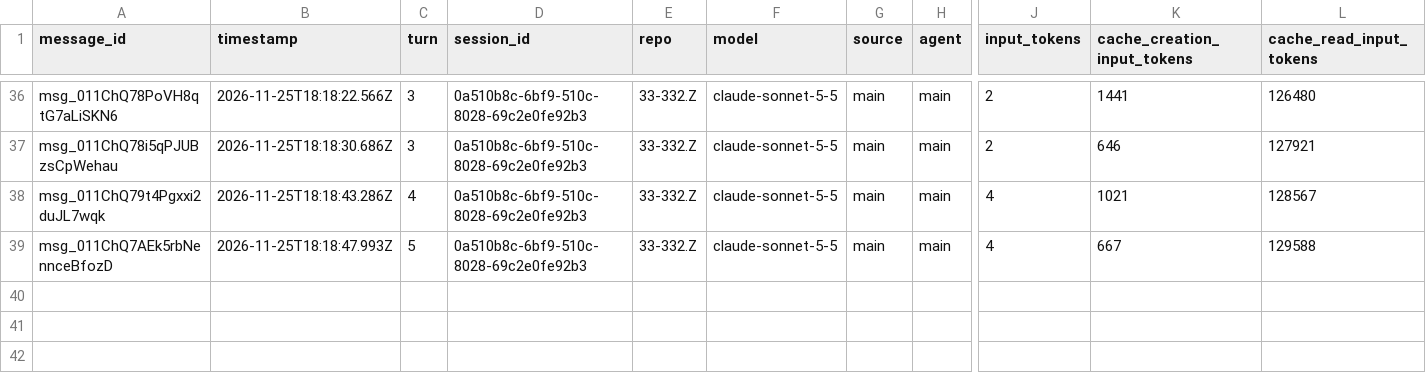
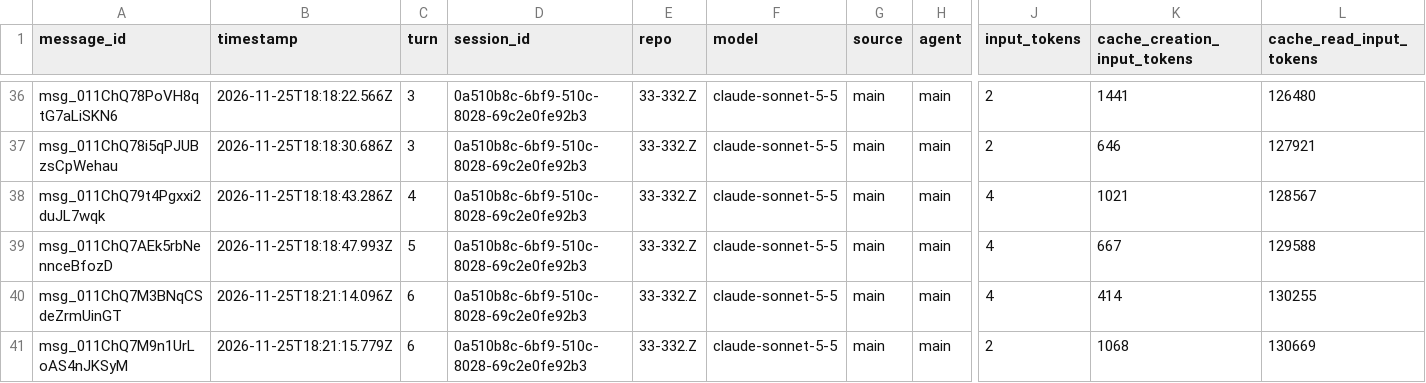
Before and after one commit to rhope-ops/33-332.Z, a CSV file: sessions/0a510b8c-6bf9-510c-8028-69c2e0fe92b3.csv, drawn as a sheet; only a part is shown, gaps mark what is left out; rows hold the shown columns only; the diff names each change by its address in the sheet, - before the commit and + after, or states it on an @@ line.

```diff
--- a/sessions/0a510b8c-6bf9-510c-8028-69c2e0fe92b3.csv
+++ b/sessions/0a510b8c-6bf9-510c-8028-69c2e0fe92b3.csv
+row 40: msg_011ChQ7M3BNqCSdeZrmUinGT | 2026-11-25T18:21:14.096Z | 6 | 0a510b8c-6bf9-510c-8028-69c2e0fe92b3 | 33-332.Z | claude-sonnet-5-5 | main | main | 4 | 414 | 130255
+row 41: msg_011ChQ7M9n1UrLoAS4nJKSyM | 2026-11-25T18:21:15.779Z | 6 | 0a510b8c-6bf9-510c-8028-69c2e0fe92b3 | 33-332.Z | claude-sonnet-5-5 | main | main | 2 | 1068 | 130669
```
